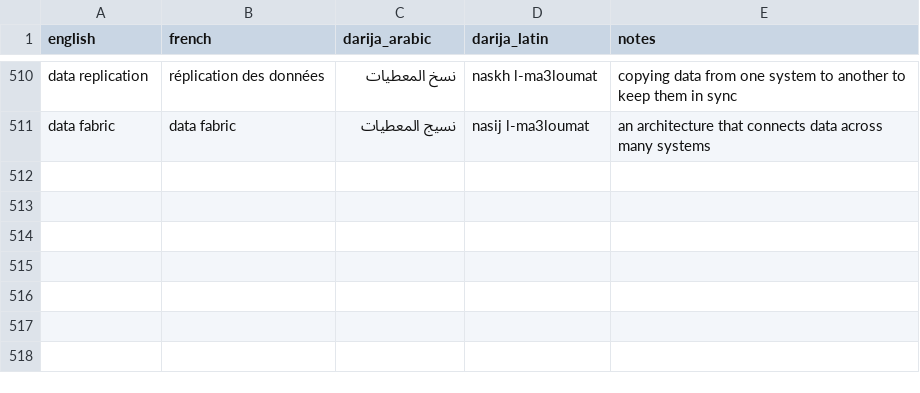
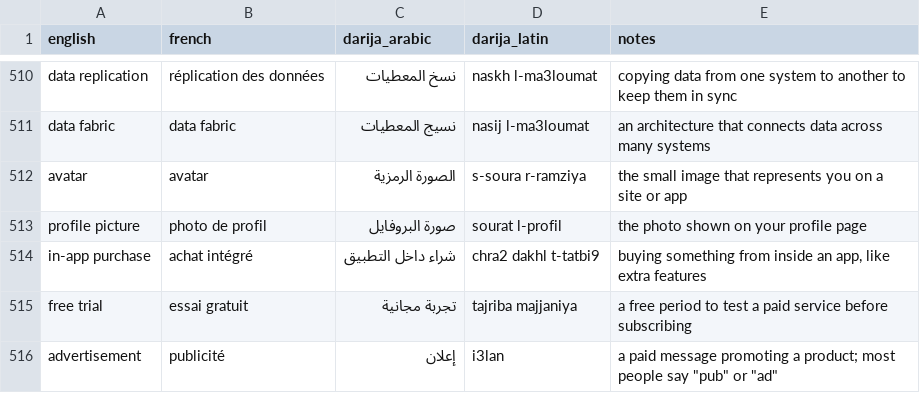
Before and after one commit to taha-b0t/darija-tech-glossary, a CSV file: glossary.csv, drawn as a sheet; only a part is shown, gaps mark what is left out.

Commit message:
feat(glossary): add 5 everyday app terms (avatar, profile picture, in-app purchase, free trial, advertisement)

```diff
--- a/glossary.csv
+++ b/glossary.csv
@@ -511 +511,6 @@ data replication,réplication des données,نسخ المعطيات,naskh l-ma3lo
 data fabric,data fabric,نسيج المعطيات,nasij l-ma3loumat,an architecture that connects data across many systems
+avatar,avatar,الصورة الرمزية,s-soura r-ramziya,the small image that represents you on a site or app
+profile picture,photo de profil,صورة البروفايل,sourat l-profil,the photo shown on your profile page
+in-app purchase,achat intégré,شراء داخل التطبيق,chra2 dakhl t-tatbi9,"buying something from inside an app, like extra features"
+free trial,essai gratuit,تجربة مجانية,tajriba majjaniya,a free period to test a paid service before subscribing
+advertisement,publicité,إعلان,i3lan,"a paid message promoting a product; most people say ""pub"" or ""ad"""
```
